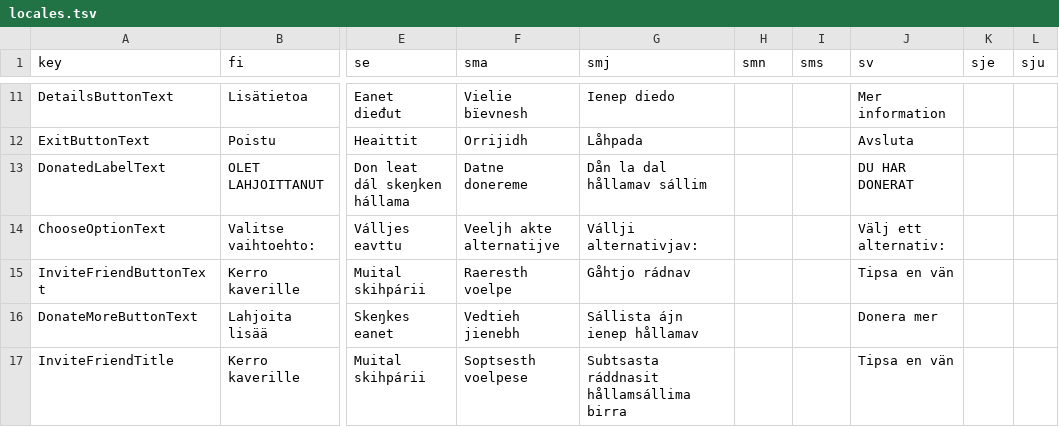
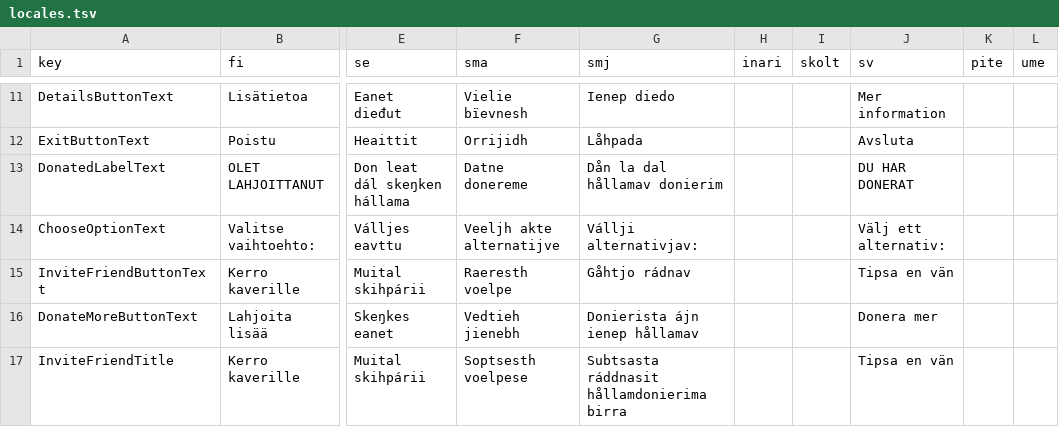
Before and after one commit to divvun/Kielipankki-donatespeech-app, a TSV file: locales.tsv, drawn as a sheet; only a part is shown, gaps mark what is left out; the diff covers the shown part only; the diff names each change by its address in the sheet, - before the commit and + after, or states it on an @@ line.

Commit message:
Updated lule sámi translations

```diff
--- a/locales.tsv
+++ b/locales.tsv
-H1: smn
+H1: inari
-I1: sms
+I1: skolt
-K1: sje
+K1: pite
-L1: sju
+L1: ume
-G13 (smj): Dån la dal hållamav sállim
+G13 (smj): Dån la dal hållamav donierim
-G16 (smj): Sállista ájn ienep hållamav
+G16 (smj): Donierista ájn ienep hållamav
-G17 (smj): Subtsasta ráddnasit hållamsállima birra
+G17 (smj): Subtsasta ráddnasit hållamdonierima birra
```
Also changed, not shown: 7 edited cells elsewhere in this file, 1 other file.
